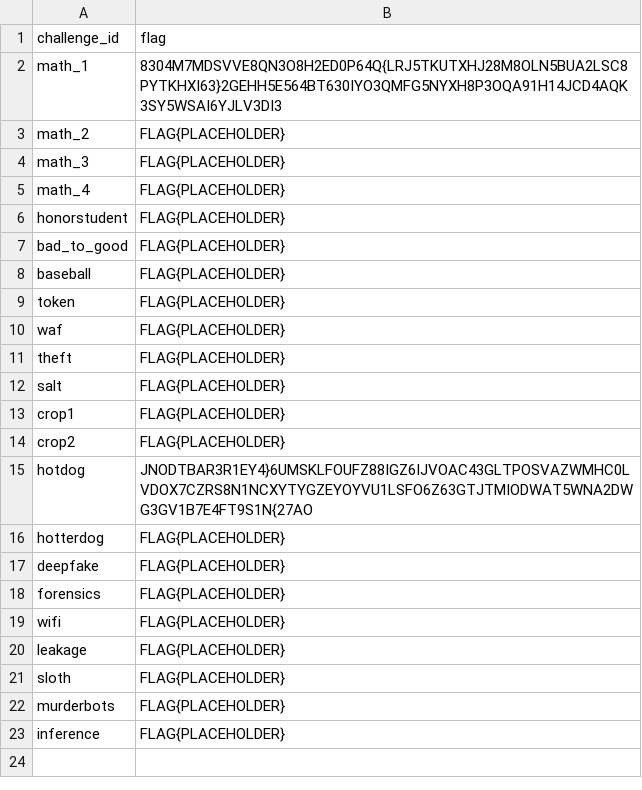
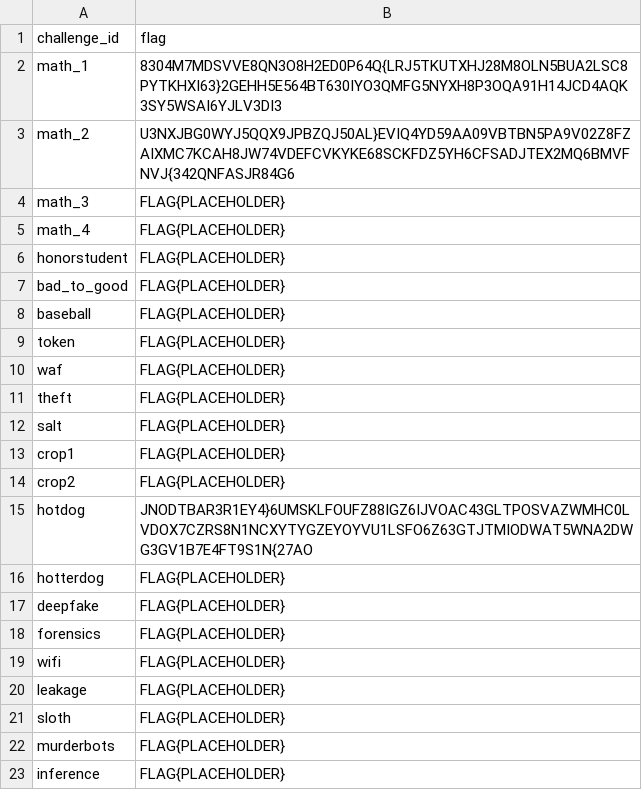
Before and after one commit to renaudjmathieu/Kaggle, a CSV file: DEFCON AI Village Capture-the-Flag (CTF)/submission.csv, drawn as a sheet.

```diff
--- a/DEFCON AI Village Capture-the-Flag (CTF)/submission.csv
+++ b/DEFCON AI Village Capture-the-Flag (CTF)/submission.csv
@@ -2,3 +2,3 @@ challenge_id,flag
 math_1,8304M7MDSVVE8QN3O8H2ED0P64Q{LRJ5TKUTXHJ28M8OLN5BUA2LSC8PYTKHXI63}2GEHH5E564BT630IYO3QMFG5NYXH8P3OQA91H14JCD4AQK3SY5WSAI6YJLV3DI3
-math_2,FLAG{PLACEHOLDER}
+math_2,U3NXJBG0WYJ5QQX9JPBZQJ50AL}EVIQ4YD59AA09VBTBN5PA9V02Z8FZAIXMC7KCAH8JW74VDEFCVKYKE68SCKFDZ5YH6CFSADJTEX2MQ6BMVFNVJ{342QNFASJR84G6
 math_3,FLAG{PLACEHOLDER}
```
Also changed, not shown: 1 other file.
